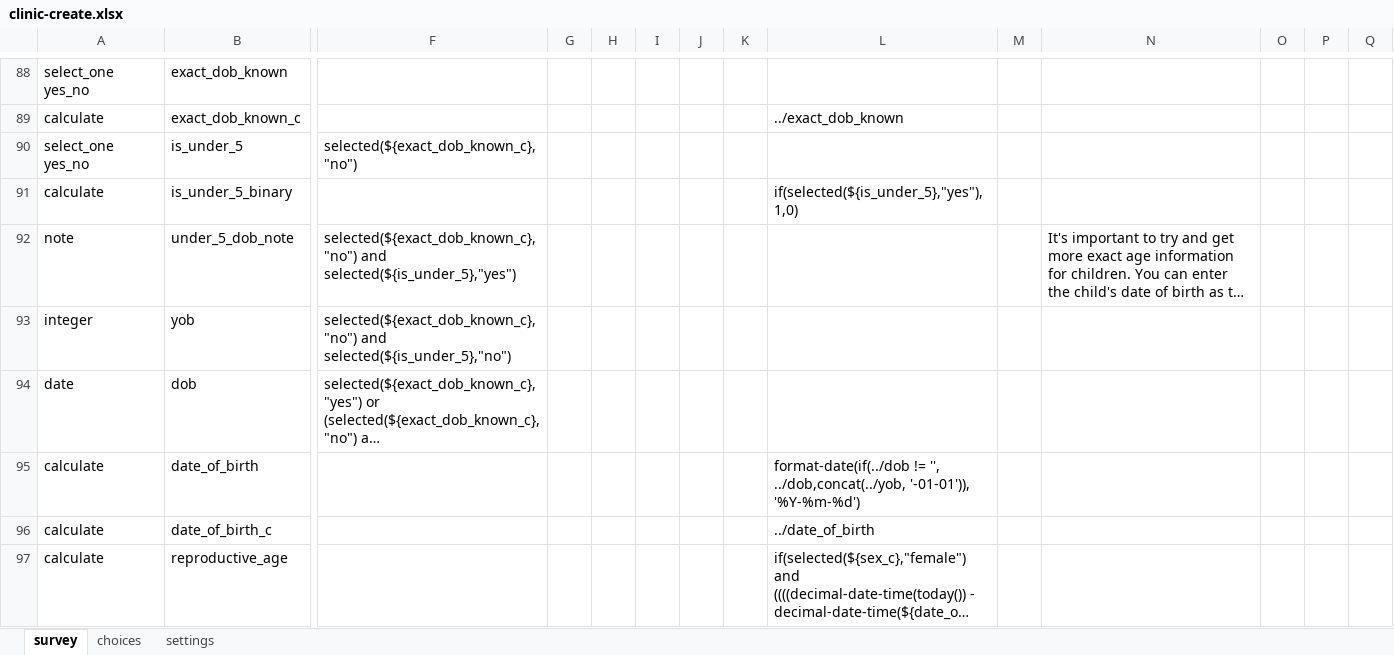
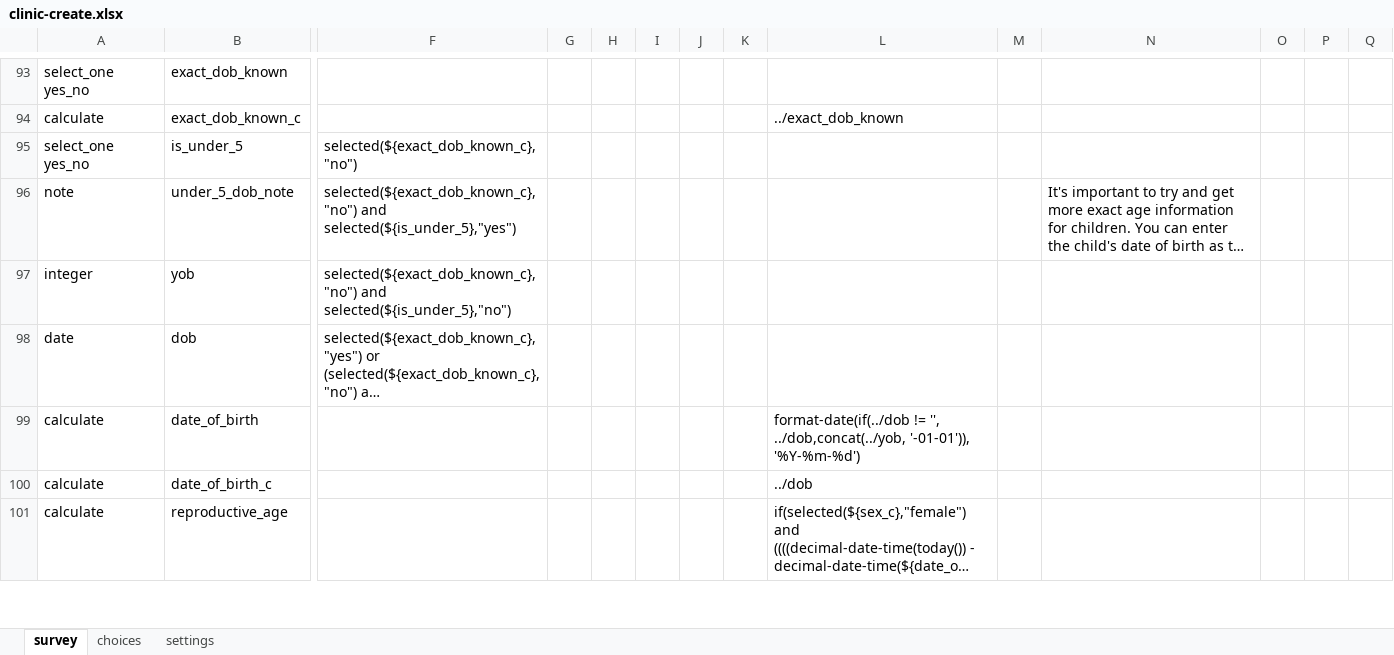
Before and after one commit to sookwalinga/cht-core, an Excel workbook: forms/contact/clinic-create.xlsx, sheet survey, drawn as a sheet; only a part is shown, gaps mark what is left out; long unchanged cells end in …; values as stored, in another font and other column widths than the file's, no borders; conditional formats not drawn; removed rows and columns are numbered as before the commit, all else as after; rows hold the shown columns only; the diff covers the shown part only; the diff names each change by its address in the sheet, - before the commit and + after, or states it on an @@ line.

Commit message:
Updating equity survey properties and clinic-person-create

```diff
--- a/forms/contact/clinic-create.xlsx (sheet survey)
+++ b/forms/contact/clinic-create.xlsx (sheet survey)
-row 91: calculate | is_under_5_binary |  |  |  |  |  |  | if(selected(${is_under_5},"yes"),1,0)
-L100: ../date_of_birth
+L100: ../dob
```
Also changed, not shown: 7 added rows and 4 edited cells elsewhere in this sheet, sheet settings, 2 other files.
